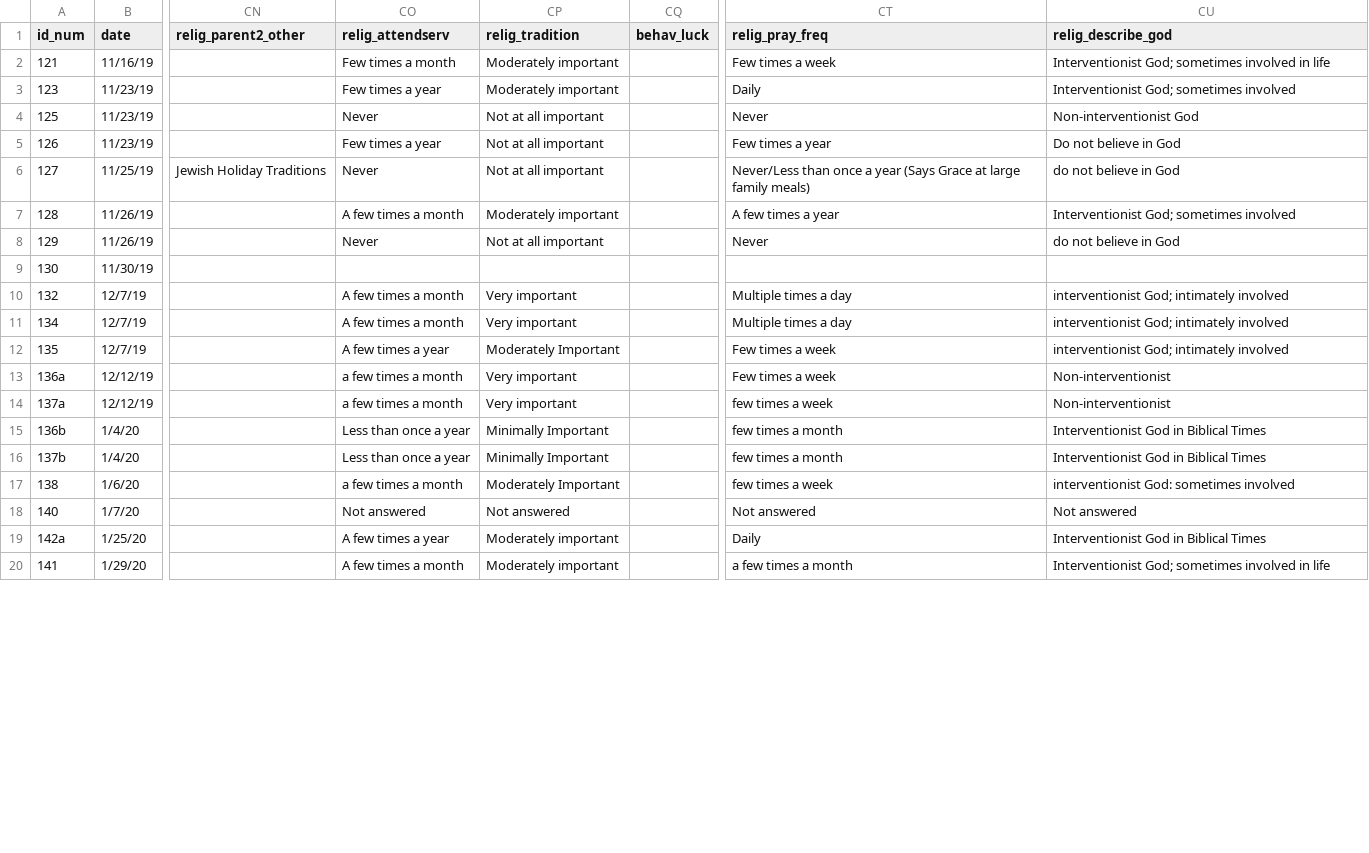
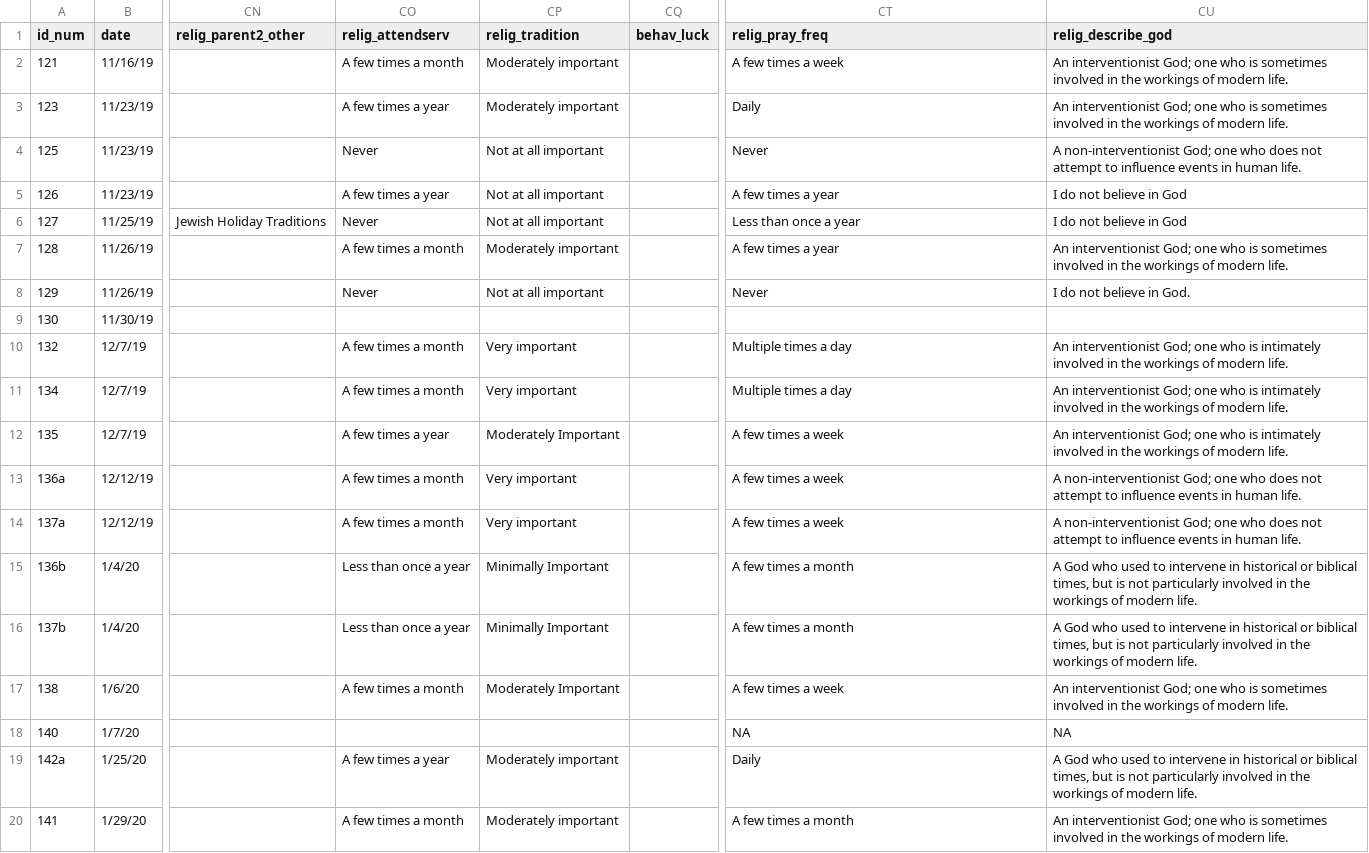
Before and after one commit to hannahlunkenheimer/cielo, a CSV file: data/Cielo1_MergedFull_practice.csv, drawn as a sheet; only a part is shown, gaps mark what is left out; the diff covers the shown part only; the diff names each change by its address in the sheet, - before the commit and + after, or states it on an @@ line.

```diff
--- a/data/Cielo1_MergedFull_practice.csv
+++ b/data/Cielo1_MergedFull_practice.csv
-CO2 (relig_attendserv): Few times a month
+CO2 (relig_attendserv): A few times a month
-CT2 (relig_pray_freq): Few times a week
+CT2 (relig_pray_freq): A few times a week
-CU2 (relig_describe_god): Interventionist God; sometimes involved in life
+CU2 (relig_describe_god): An interventionist God; one who is sometimes involved in the workings of modern life.
-CO3 (relig_attendserv): Few times a year
+CO3 (relig_attendserv): A few times a year
-CU3 (relig_describe_god): Interventionist God; sometimes involved
+CU3 (relig_describe_god): An interventionist God; one who is sometimes involved in the workings of modern life.
-CU4 (relig_describe_god): Non-interventionist God
+CU4 (relig_describe_god): A non-interventionist God; one who does not attempt to influence events in human life.
-CO5 (relig_attendserv): Few times a year
+CO5 (relig_attendserv): A few times a year
-CT5 (relig_pray_freq): Few times a year
+CT5 (relig_pray_freq): A few times a year
-CU5 (relig_describe_god): Do not believe in God
+CU5 (relig_describe_god): I do not believe in God
-CT6 (relig_pray_freq): Never/Less than once a year (Says Grace at large family meals)
+CT6 (relig_pray_freq): Less than once a year
-CU6 (relig_describe_god): do not believe in God
+CU6 (relig_describe_god): I do not believe in God
-CU7 (relig_describe_god): Interventionist God; sometimes involved
+CU7 (relig_describe_god): An interventionist God; one who is sometimes involved in the workings of modern life.
-CU8 (relig_describe_god): do not believe in God
+CU8 (relig_describe_god): I do not believe in God.
-CU10:CU12 (relig_describe_god): interventionist God; intimately involved
+CU10:CU12 (relig_describe_god): An interventionist God; one who is intimately involved in the workings of modern life.
-CT12:CT13 (relig_pray_freq): Few times a week
+CT12:CT13 (relig_pray_freq): A few times a week
-CO13:CO14 (relig_attendserv): a few times a month
+CO13:CO14 (relig_attendserv): A few times a month
-CU13:CU14 (relig_describe_god): Non-interventionist
+CU13:CU14 (relig_describe_god): A non-interventionist God; one who does not attempt to influence events in human life.
-CT14 (relig_pray_freq): few times a week
+CT14 (relig_pray_freq): A few times a week
-CT15:CT16 (relig_pray_freq): few times a month
+CT15:CT16 (relig_pray_freq): A few times a month
-CU15:CU16 (relig_describe_god): Interventionist God in Biblical Times
+CU15:CU16 (relig_describe_god): A God who used to intervene in historical or biblical times, but is not particularly involved in the workings of modern life.
-CO17 (relig_attendserv): a few times a month
+CO17 (relig_attendserv): A few times a month
-CT17 (relig_pray_freq): few times a week
+CT17 (relig_pray_freq): A few times a week
-CU17 (relig_describe_god): interventionist God: sometimes involved
+CU17 (relig_describe_god): An interventionist God; one who is sometimes involved in the workings of modern life.
-CO18 (relig_attendserv): Not answered
+CO18 (relig_attendserv): (empty)
-CP18 (relig_tradition): Not answered
+CP18 (relig_tradition): (empty)
-CT18 (relig_pray_freq): Not answered
+CT18 (relig_pray_freq): NA
-CU18 (relig_describe_god): Not answered
+CU18 (relig_describe_god): NA
-CU19 (relig_describe_god): Interventionist God in Biblical Times
+CU19 (relig_describe_god): A God who used to intervene in historical or biblical times, but is not particularly involved in the workings of modern life.
-CT20 (relig_pray_freq): a few times a month
+CT20 (relig_pray_freq): A few times a month
-CU20 (relig_describe_god): Interventionist God; sometimes involved in life
+CU20 (relig_describe_god): An interventionist God; one who is sometimes involved in the workings of modern life.
```
Also changed, not shown: 75 edited cells elsewhere in this file, data/helencoding_irr_cielo copy.csv, 6 other files.
